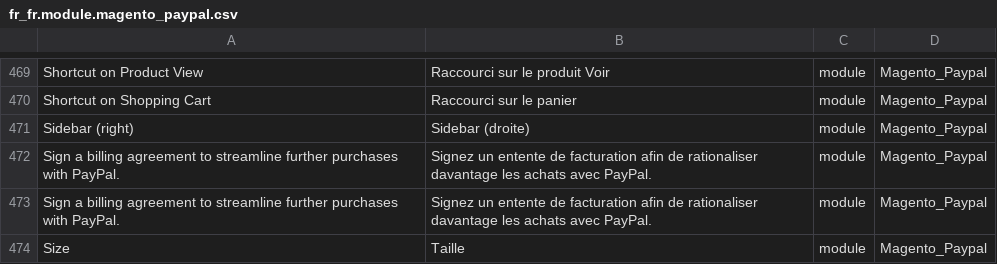
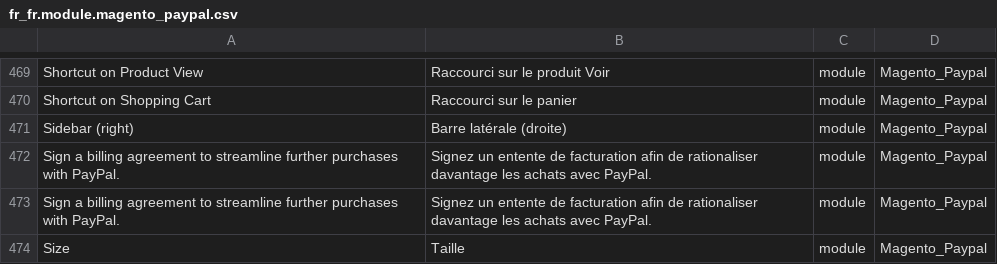
Before and after one commit to Imaginaerum/magento2-language-fr-fr, a CSV file: fr_fr.module.magento_paypal.csv, drawn as a sheet; only a part is shown, gaps mark what is left out.

Commit message:
fix #346

```diff
--- a/fr_fr.module.magento_paypal.csv
+++ b/fr_fr.module.magento_paypal.csv
@@ -478,3 +478,3 @@
 "Shortcut on Shopping Cart","Raccourci sur le panier",module,Magento_Paypal
-"Sidebar (right)","Sidebar (droite)",module,Magento_Paypal
+"Sidebar (right)","Barre latérale (droite)",module,Magento_Paypal
 "Sign a billing agreement to streamline further purchases with PayPal.","Signez un entente de facturation afin de rationaliser davantage les achats avec PayPal.",module,Magento_Paypal
```
